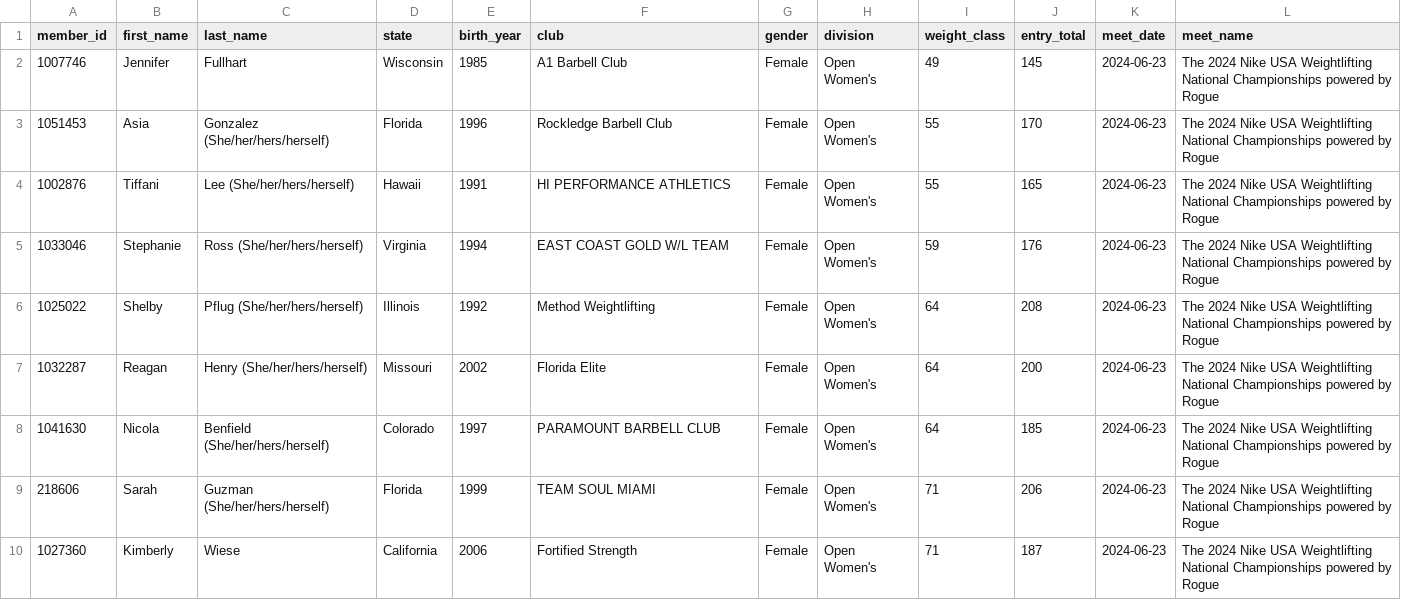
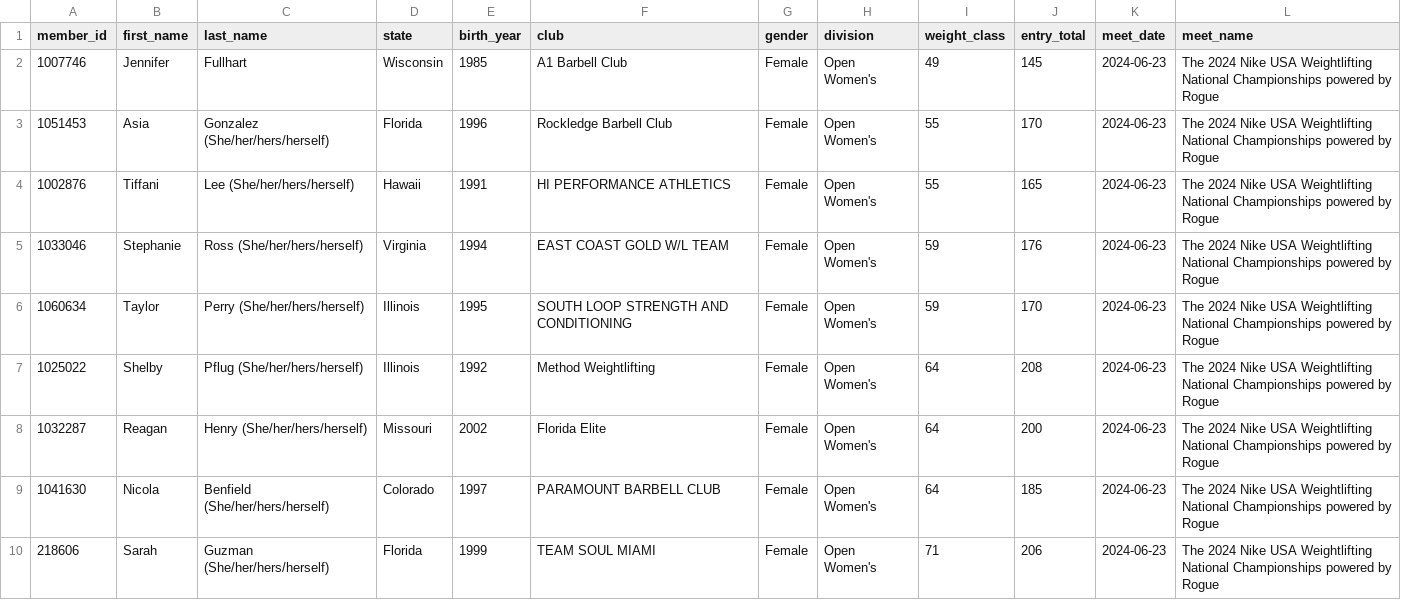
Before and after one commit to nrstemo26/upcoming_meet_scraper, a CSV file: data/the_2024_nike_usa_weightlifting_national_championships_powered_by_rogue.csv (was data/the_2024_nike_usa_weightlifting_national_championships_powered_by_rogue_members.csv), drawn as a sheet; only a part is shown; the shorter side is filled out with more unchanged rows; the diff covers the shown part only.

```diff
--- a/data/the_2024_nike_usa_weightlifting_national_championships_powered_by_rogue_members.csv
+++ b/data/the_2024_nike_usa_weightlifting_national_championships_powered_by_rogue.csv
@@ -5,2 +5,3 @@ member_id,first_name,last_name,state,birth_year,club,gender,division,weight_clas
 1033046,Stephanie,Ross (She/her/hers/herself),Virginia,1994,EAST COAST GOLD W/L TEAM,Female,Open Women's,59,176,2024-06-23,The 2024 Nike USA Weightlifting National Championships powered by Rogue
+1060634,Taylor,Perry (She/her/hers/herself),Illinois,1995,SOUTH LOOP STRENGTH AND CONDITIONING,Female,Open Women's,59,170,2024-06-23,The 2024 Nike USA Weightlifting National Championships powered by Rogue
 1025022,Shelby,Pflug (She/her/hers/herself),Illinois,1992,Method Weightlifting,Female,Open Women's,64,208,2024-06-23,The 2024 Nike USA Weightlifting National Championships powered by Rogue
```
Also changed, not shown: 3 added rows elsewhere in this file, data/the_2024_nike_national_junior_championships_powered_by_rogue.csv, data/the_2024_nike_national_under_23_championships_powered_by_rogue.csv, 6 other files.
